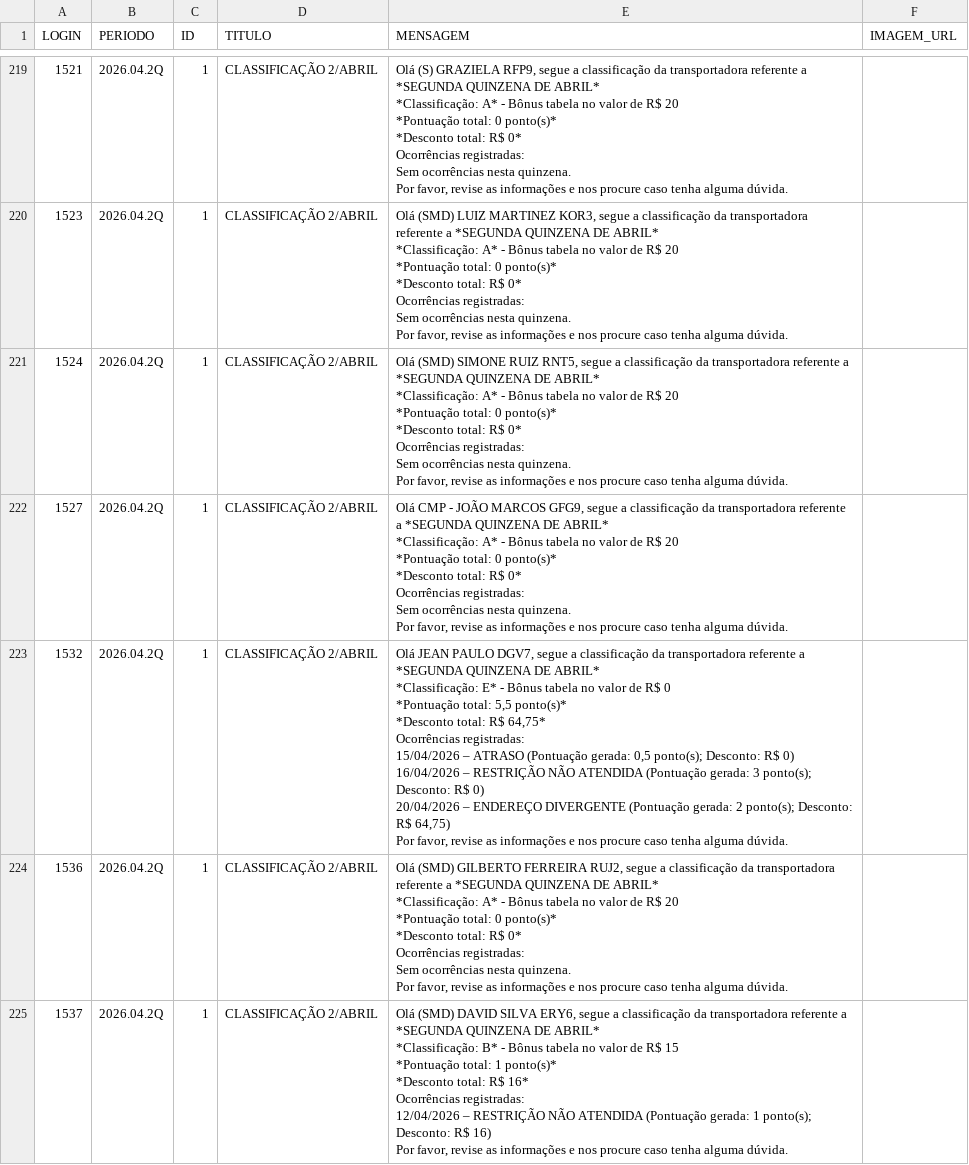
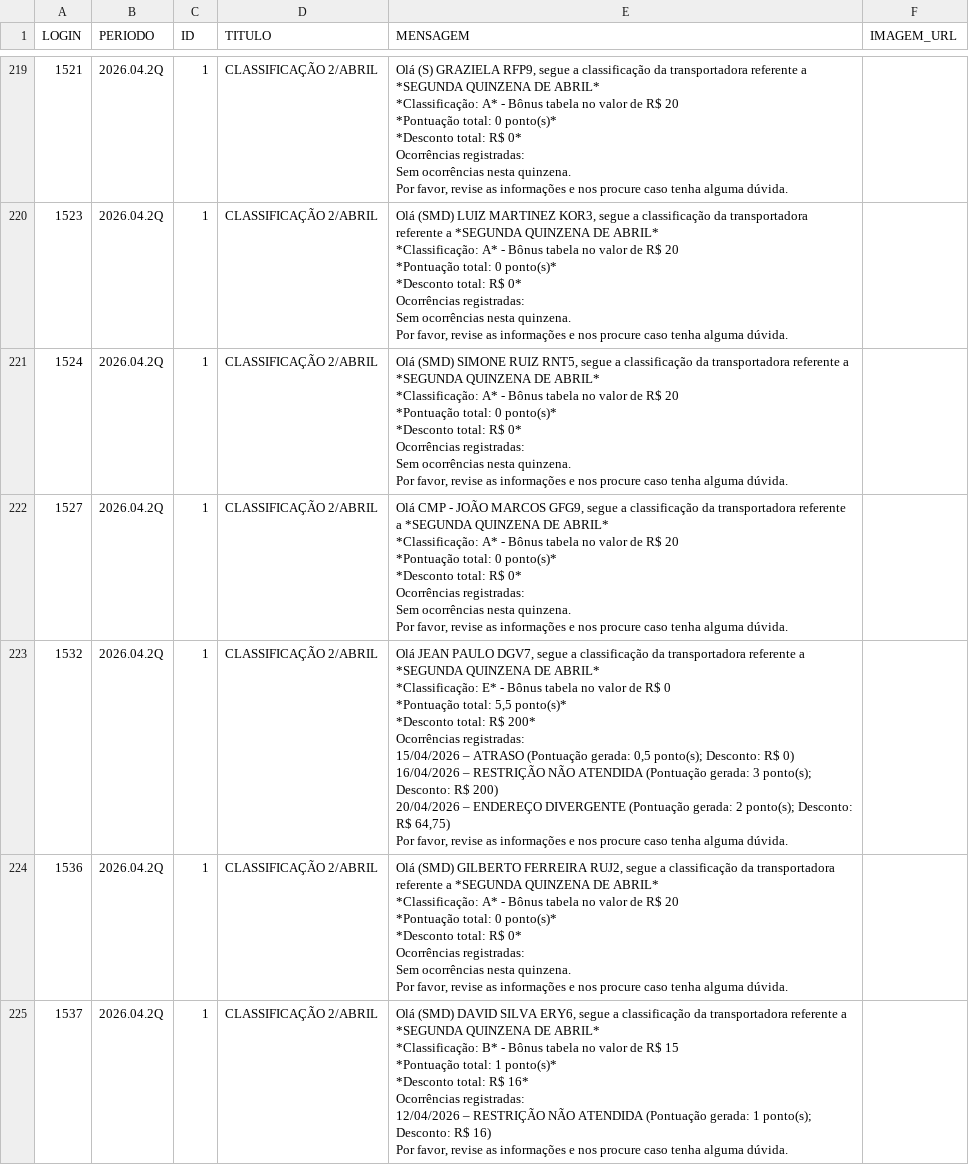
Before and after one commit to gabrieldutra-coder/Portal-de-Transportadora-Shopper, a CSV file: backend/data/qualidade.csv, drawn as a sheet; only a part is shown, gaps mark what is left out; the diff covers the shown part only.

```diff
--- a/backend/data/qualidade.csv
+++ b/backend/data/qualidade.csv
@@ -2432,14 +2432,14 @@ Sem ocorrências nesta quinzena.
 Por favor, revise as informações e nos procure caso tenha alguma dúvida.",
-1532,2026.04.2Q,1,CLASSIFICAÇÃO 2/ABRIL,"Olá JEAN PAULO DGV7, segue a classificação da transportadora referente a *SEGUNDA QUINZENA DE ABRIL*
-
-*Classificação: E* - Bônus tabela no valor de R$ 0
-*Pontuação total: 5,5 ponto(s)*
-*Desconto total: R$ 64,75*
-
-Ocorrências registradas:
-15/04/2026 – ATRASO (Pontuação gerada: 0,5 ponto(s); Desconto: R$ 0)
-16/04/2026 – RESTRIÇÃO NÃO ATENDIDA (Pontuação gerada: 3 ponto(s); Desconto: R$ 0)
-20/04/2026 – ENDEREÇO DIVERGENTE (Pontuação gerada: 2 ponto(s); Desconto: R$ 64,75)
-
-Por favor, revise as informações e nos procure caso tenha alguma dúvida.",
+1532,2026.04.2Q,1,CLASSIFICAÇÃO 2/ABRIL,"Olá JEAN PAULO DGV7, segue a classificação da transportadora referente a *SEGUNDA QUINZENA DE ABRIL*
+
+*Classificação: E* - Bônus tabela no valor de R$ 0
+*Pontuação total: 5,5 ponto(s)*
+*Desconto total: R$ 200*
+
+Ocorrências registradas:
+15/04/2026 – ATRASO (Pontuação gerada: 0,5 ponto(s); Desconto: R$ 0)
+16/04/2026 – RESTRIÇÃO NÃO ATENDIDA (Pontuação gerada: 3 ponto(s); Desconto: R$ 200)
+20/04/2026 – ENDEREÇO DIVERGENTE (Pontuação gerada: 2 ponto(s); Desconto: R$ 64,75)
+
+Por favor, revise as informações e nos procure caso tenha alguma dúvida.",
 1536,2026.04.2Q,1,CLASSIFICAÇÃO 2/ABRIL,"Olá (SMD) GILBERTO FERREIRA RUJ2, segue a classificação da transportadora referente a *SEGUNDA QUINZENA DE ABRIL*
```
Also changed, not shown: 17 edited cells elsewhere in this file, 1 other file.
